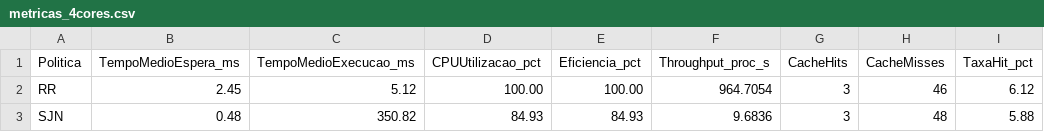
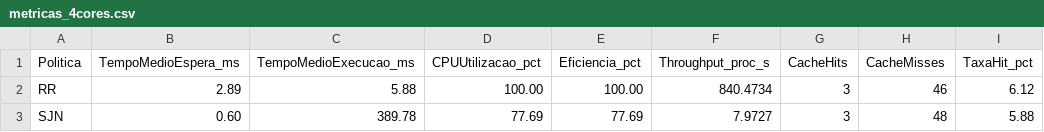
Before and after one commit to PedroAugusto08/SO-SimuladorVonNeumann, a CSV file: dados_graficos/csv/metricas_4cores.csv, drawn as a sheet.

```diff
--- a/dados_graficos/csv/metricas_4cores.csv
+++ b/dados_graficos/csv/metricas_4cores.csv
@@ -1,3 +1,3 @@
 Politica,TempoMedioEspera_ms,TempoMedioExecucao_ms,CPUUtilizacao_pct,Eficiencia_pct,Throughput_proc_s,CacheHits,CacheMisses,TaxaHit_pct
-RR,2.45,5.12,100.00,100.00,964.7054,3,46,6.12
-SJN,0.48,350.82,84.93,84.93,9.6836,3,48,5.88
+RR,2.89,5.88,100.00,100.00,840.4734,3,46,6.12
+SJN,0.60,389.78,77.69,77.69,7.9727,3,48,5.88
```
Also changed, not shown: dados_graficos/csv/metricas_6cores.csv, 24 other files.
